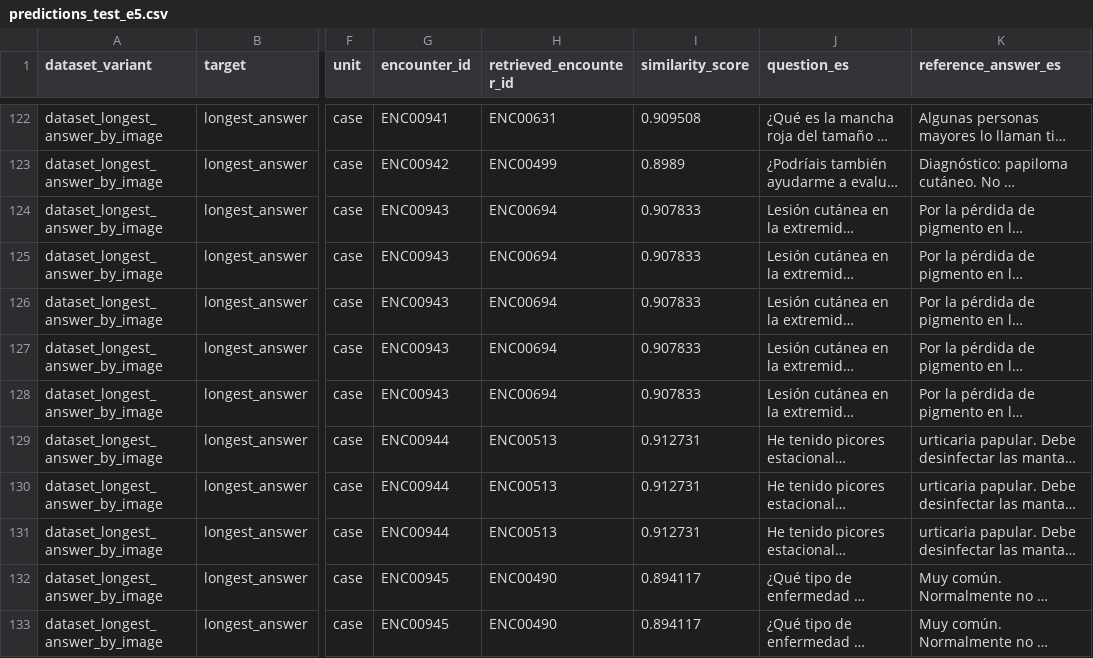
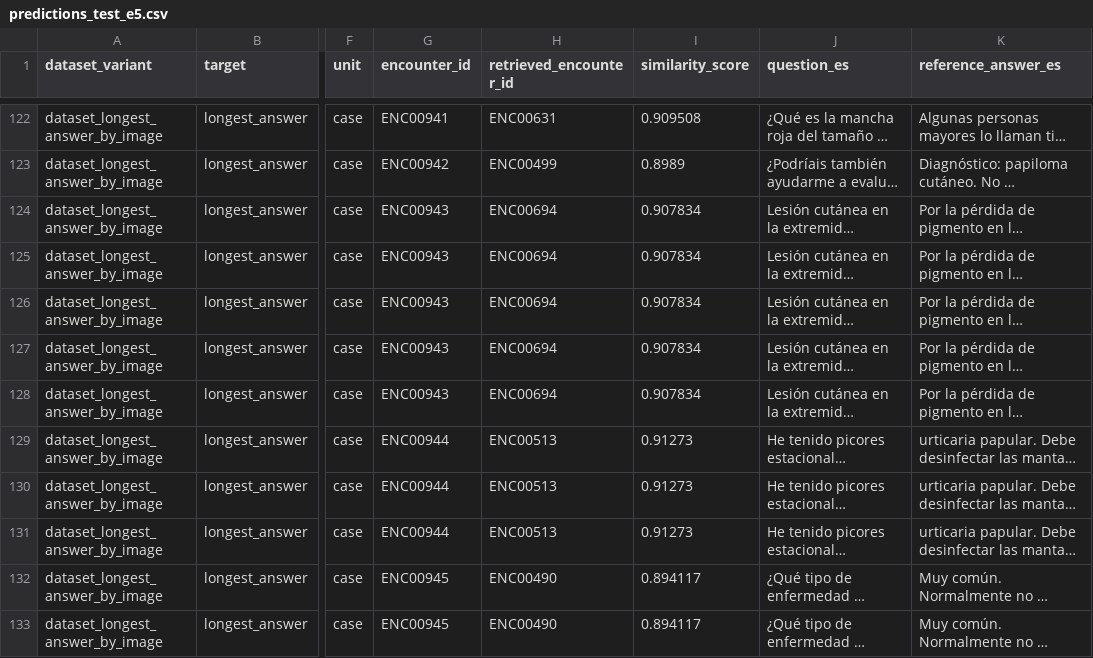
Before and after one commit to Sdomato/dermavqa-paper, a CSV file: outputs/results/dataset_longest_answer_by_image/retrieval_textual_heldout/predictions_test_e5.csv, drawn as a sheet; only a part is shown, gaps mark what is left out; long unchanged cells end in …; the diff covers the shown part only; the diff names each change by its address in the sheet, - before the commit and + after, or states it on an @@ line.

```diff
--- a/outputs/results/dataset_longest_answer_by_image/retrieval_textual_heldout/predictions_test_e5.csv
+++ b/outputs/results/dataset_longest_answer_by_image/retrieval_textual_heldout/predictions_test_e5.csv
-I124:I128 (similarity_score): 0.907833
+I124:I128 (similarity_score): 0.907834
-I129:I131 (similarity_score): 0.912731
+I129:I131 (similarity_score): 0.91273
```
Also changed, not shown: 28 edited cells elsewhere in this file, outputs/metrics/dataset_longest_answer_by_image/retrieval_heldout/metrics_summary.csv, outputs/results/dataset_longest_answer_by_image/retrieval_textual_heldout/predictions_valid_e5.csv, 38 other files.
